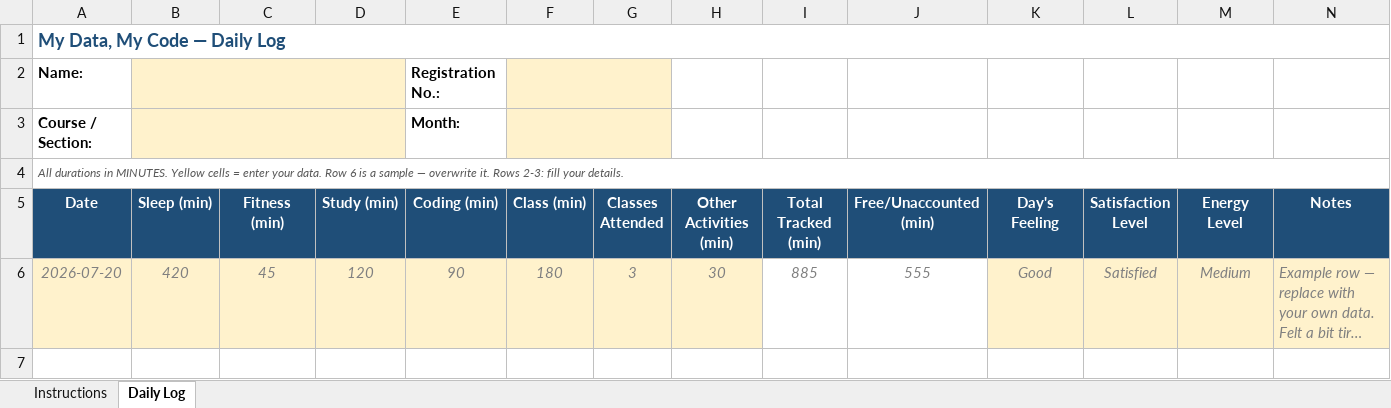
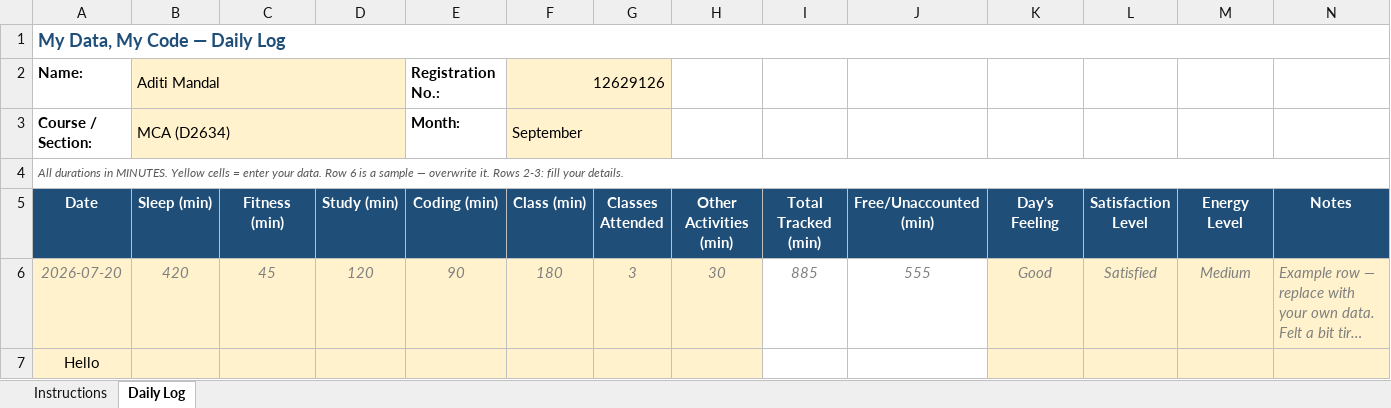
Before and after one commit to aditi112200/CAP776, an Excel workbook: 12629126.xlsx, sheet Daily Log, drawn as a sheet; long unchanged cells end in …; values as stored, in another font and other column widths than the file's, no borders; conditional formats not drawn; the diff names each change by its address in the sheet, - before the commit and + after, or states it on an @@ line.

Commit message:
Update daily Acitivity

```diff
--- a/12629126.xlsx (sheet Daily Log)
+++ b/12629126.xlsx (sheet Daily Log)
-B2 (Sleep (min)): (empty)
+B2 (Sleep (min)): Aditi Mandal
-F2 (Class (min)): (empty)
+F2 (Class (min)): 12629126
-B3 (Sleep (min)): (empty)
+B3 (Sleep (min)): MCA (D2634)
-F3 (Class (min)): (empty)
+F3 (Class (min)): September
+row 7: Hello
```
